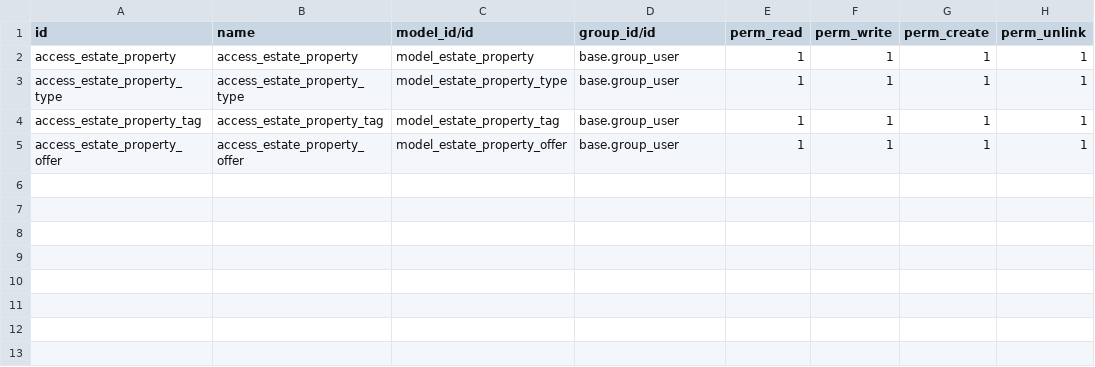
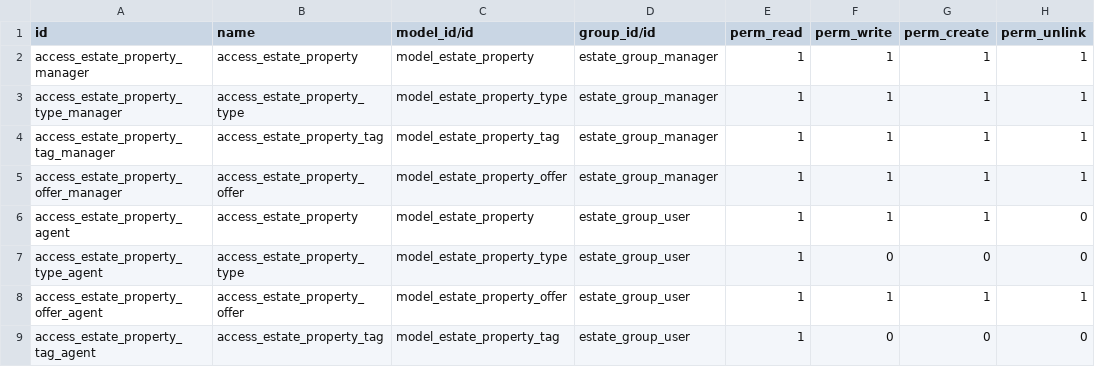
Before and after one commit to thachnguyensg/odoo-tutorials, a CSV file: estate/security/ir.model.access.csv, drawn as a sheet.

Commit message:
security yy

```diff
--- a/estate/security/ir.model.access.csv
+++ b/estate/security/ir.model.access.csv
@@ -1,5 +1,9 @@
 id,name,model_id/id,group_id/id,perm_read,perm_write,perm_create,perm_unlink
-access_estate_property,access_estate_property,model_estate_property,base.group_user,1,1,1,1
-access_estate_property_type,access_estate_property_type,model_estate_property_type,base.group_user,1,1,1,1
-access_estate_property_tag,access_estate_property_tag,model_estate_property_tag,base.group_user,1,1,1,1
-access_estate_property_offer,access_estate_property_offer,model_estate_property_offer,base.group_user,1,1,1,1
+access_estate_property_manager,access_estate_property,model_estate_property,estate_group_manager,1,1,1,1
+access_estate_property_type_manager,access_estate_property_type,model_estate_property_type,estate_group_manager,1,1,1,1
+access_estate_property_tag_manager,access_estate_property_tag,model_estate_property_tag,estate_group_manager,1,1,1,1
+access_estate_property_offer_manager,access_estate_property_offer,model_estate_property_offer,estate_group_manager,1,1,1,1
+access_estate_property_agent,access_estate_property,model_estate_property,estate_group_user,1,1,1,0
+access_estate_property_type_agent,access_estate_property_type,model_estate_property_type,estate_group_user,1,0,0,0
+access_estate_property_offer_agent,access_estate_property_offer,model_estate_property_offer,estate_group_user,1,1,1,1
+access_estate_property_tag_agent,access_estate_property_tag,model_estate_property_tag,estate_group_user,1,0,0,0
```
Also changed, not shown: 6 other files.
